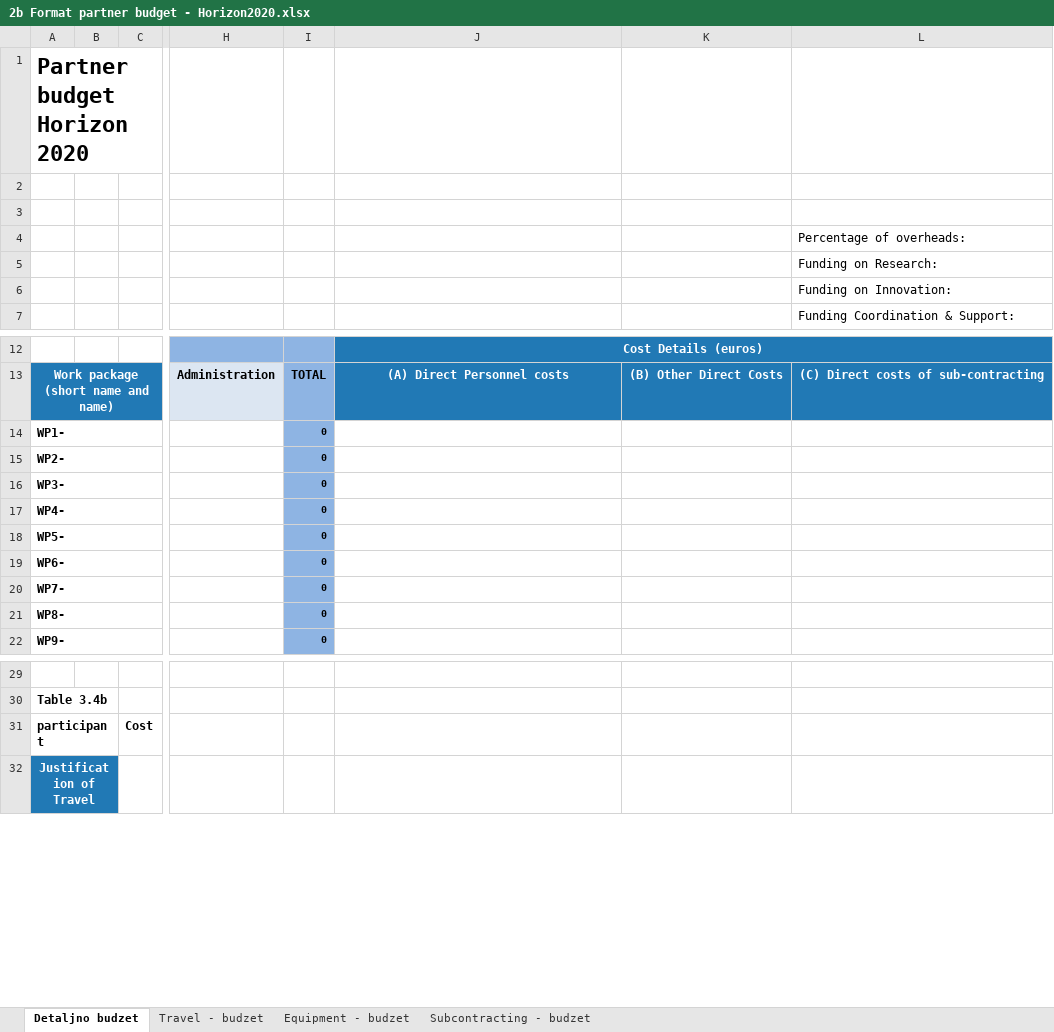
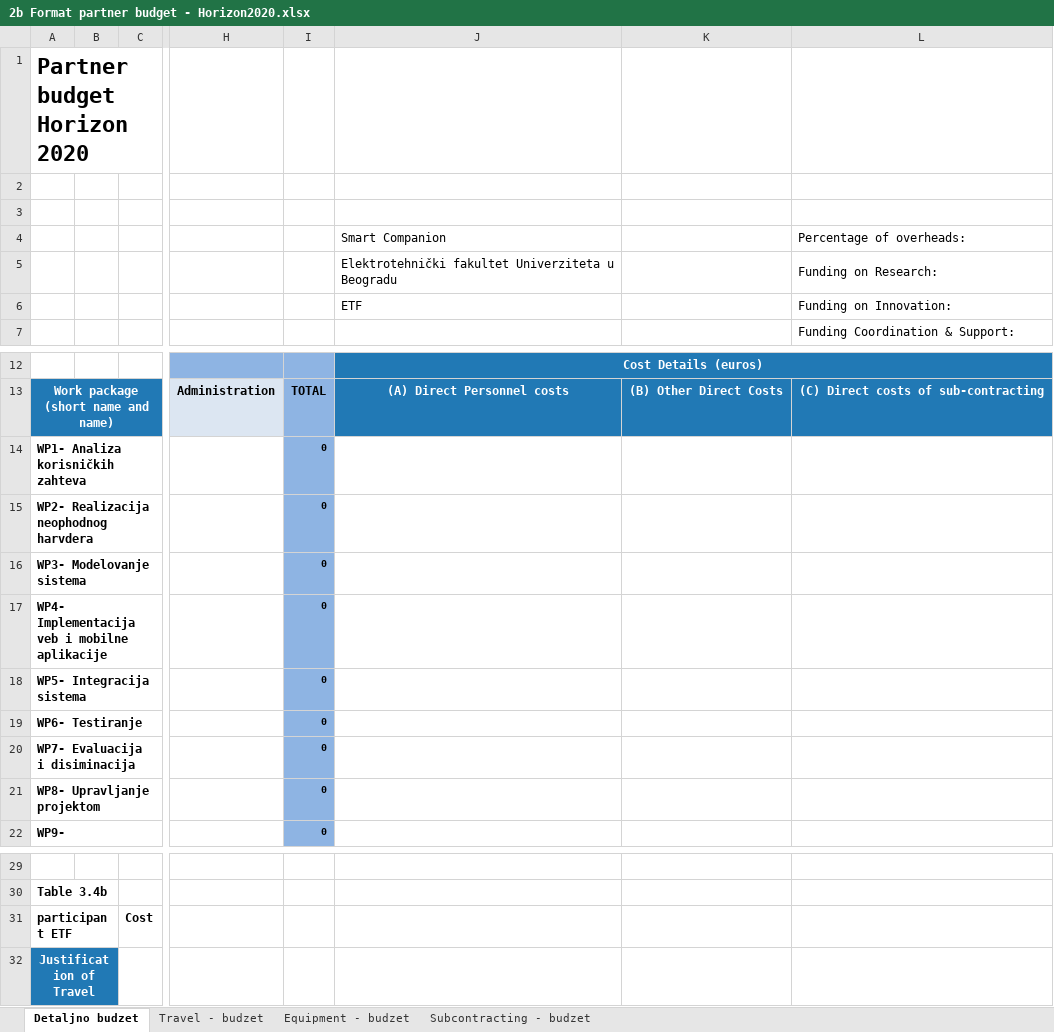
Before and after one commit to markovicanja/Smart_Companion, an Excel workbook: 2b Format partner budget - Horizon2020.xlsx, sheet Detaljno budzet, drawn as a sheet; only a part is shown, gaps mark what is left out; values as stored, in another font and other column widths than the file's, no borders; charts and pictures and conditional formats not drawn; the diff names each change by its address in the sheet, - before the commit and + after, or states it on an @@ line.

```diff
--- a/2b Format partner budget - Horizon2020.xlsx (sheet Detaljno budzet)
+++ b/2b Format partner budget - Horizon2020.xlsx (sheet Detaljno budzet)
-J4: (empty)
+J4: Smart Companion
-J5: (empty)
+J5: Elektrotehnički fakultet Univerziteta u Beogradu
-J6: (empty)
+J6: ETF
-A14: WP1-
+A14: WP1- Analiza korisničkih zahteva
-A15: WP2-
+A15: WP2- Realizacija neophodnog harvdera
-A16: WP3-
+A16: WP3- Modelovanje sistema
-A17: WP4-
+A17: WP4- Implementacija veb i mobilne aplikacije
-A18: WP5-
+A18: WP5- Integracija sistema
-A19: WP6-
+A19: WP6- Testiranje
-A20: WP7-
+A20: WP7- Evaluacija i disiminacija
-A21: WP8-
+A21: WP8- Upravljanje projektom
-A31: participant
+A31: participant ETF
```
Also changed, not shown: sheet Subcontracting - budzet, sheet Equipment - budzet, sheet Travel - budzet, 2 other files.
